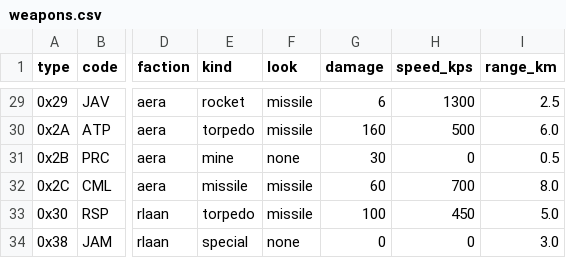
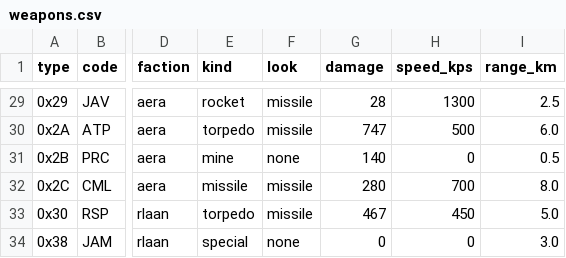
Before and after one commit to fireflyk64/dosbox3d, a CSV file: retrovega/data/weapons.csv, drawn as a sheet; only a part is shown, gaps mark what is left out; the diff covers the shown part only; the diff names each change by its address in the sheet, - before the commit and + after, or states it on an @@ line.

```diff
--- a/retrovega/data/weapons.csv
+++ b/retrovega/data/weapons.csv
-G29 (damage): 6
+G29 (damage): 28
-G30 (damage): 160
+G30 (damage): 747
-G31 (damage): 30
+G31 (damage): 140
-G32 (damage): 60
+G32 (damage): 280
-G33 (damage): 100
+G33 (damage): 467
```
Also changed, not shown: 28 edited cells elsewhere in this file, retrovega/data/ships.csv, 8 other files.
